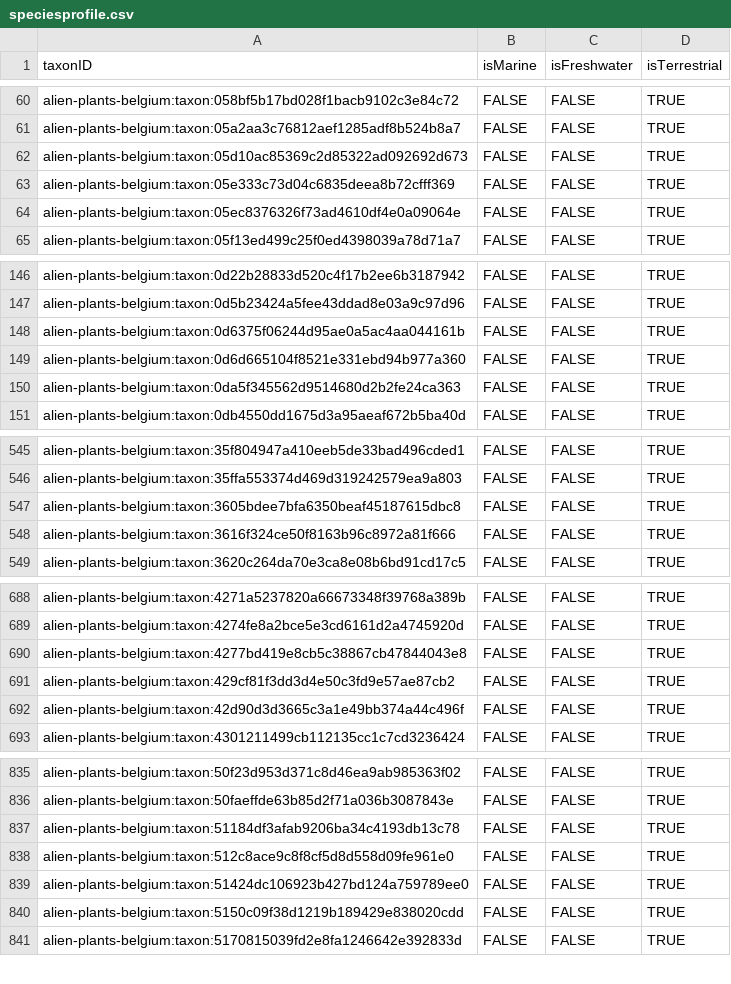
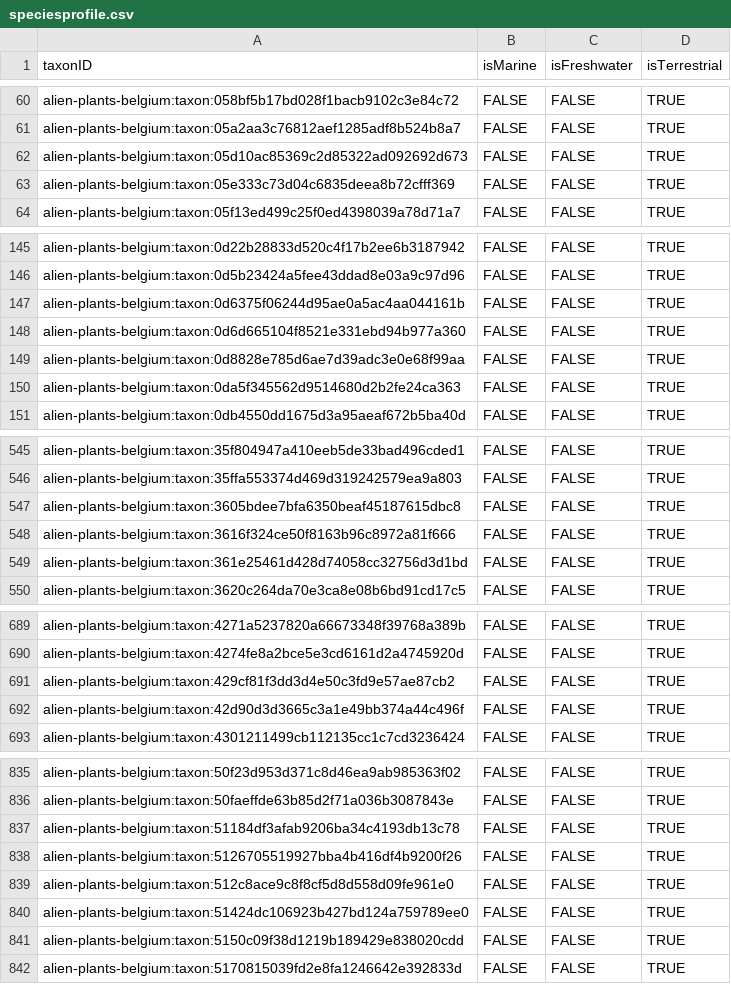
Before and after one commit to trias-project/alien-plants-belgium, a CSV file: data/processed/speciesprofile.csv, drawn as a sheet; only a part is shown, gaps mark what is left out; the diff covers the shown part only.

```diff
--- a/data/processed/speciesprofile.csv
+++ b/data/processed/speciesprofile.csv
@@ -63,3 +63,2 @@
 "alien-plants-belgium:taxon:05e333c73d04c6835deea8b72cfff369","FALSE","FALSE","TRUE"
-"alien-plants-belgium:taxon:05ec8376326f73ad4610df4e0a09064e","FALSE","FALSE","TRUE"
 "alien-plants-belgium:taxon:05f13ed499c25f0ed4398039a78d71a7","FALSE","FALSE","TRUE"
@@ -149,2 +148,3 @@
 "alien-plants-belgium:taxon:0d6d665104f8521e331ebd94b977a360","FALSE","FALSE","TRUE"
+"alien-plants-belgium:taxon:0d8828e785d6ae7d39adc3e0e68f99aa","FALSE","FALSE","TRUE"
 "alien-plants-belgium:taxon:0da5f345562d9514680d2b2fe24ca363","FALSE","FALSE","TRUE"
@@ -548,2 +548,3 @@
 "alien-plants-belgium:taxon:3616f324ce50f8163b96c8972a81f666","FALSE","FALSE","TRUE"
+"alien-plants-belgium:taxon:361e25461d428d74058cc32756d3d1bd","FALSE","FALSE","TRUE"
 "alien-plants-belgium:taxon:3620c264da70e3ca8e08b6bd91cd17c5","FALSE","FALSE","TRUE"
@@ -689,3 +690,2 @@
 "alien-plants-belgium:taxon:4274fe8a2bce5e3cd6161d2a4745920d","FALSE","FALSE","TRUE"
-"alien-plants-belgium:taxon:4277bd419e8cb5c38867cb47844043e8","FALSE","FALSE","TRUE"
 "alien-plants-belgium:taxon:429cf81f3dd3d4e50c3fd9e57ae87cb2","FALSE","FALSE","TRUE"
@@ -837,2 +837,3 @@
 "alien-plants-belgium:taxon:51184df3afab9206ba34c4193db13c78","FALSE","FALSE","TRUE"
+"alien-plants-belgium:taxon:5126705519927bba4b416df4b9200f26","FALSE","FALSE","TRUE"
 "alien-plants-belgium:taxon:512c8ace9c8f8cf5d8d558d09fe961e0","FALSE","FALSE","TRUE"
```
Also changed, not shown: 7 added rows and 2 removed rows elsewhere in this file, data/processed/description.csv, data/processed/distribution.csv, 1 other file.
